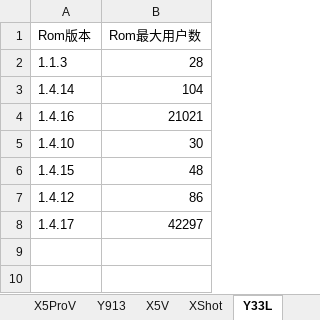
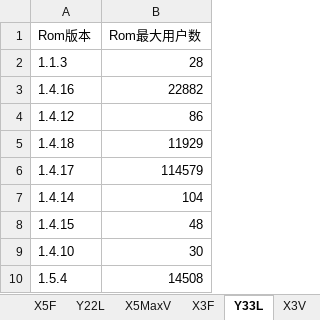
Before and after one commit to EmmaKong/script-for-data-everyweek, an Excel workbook: rom_count.xlsx, sheet Y33L, drawn as a sheet; values as stored, in another font and other column widths than the file's, no borders; removed rows and columns are numbered as before the commit, all else as after; the diff names each change by its address in the sheet, - before the commit and + after, or states it on an @@ line.

```diff
--- a/rom_count.xlsx (sheet Y33L)
+++ b/rom_count.xlsx (sheet Y33L)
+sheet tab: X5MaxV
+row 3: 1.4.16 | 22882
@@ row 7 moved to row 4: 1.4.12 @@
+row 5: 1.4.18 | 11929
+row 6: 1.4.17 | 114579
-row 4: 1.4.16 | 21021
@@ row 6 moved to row 8: 1.4.15 @@
-row 8: 1.4.17 | 42297
+row 10: 1.5.4 | 14508
```
Also changed, not shown: sheet X3t, sheet Xplay, sheet Y613, sheet Y27, sheet Y18L, sheet Y13L, 27 more sheets, other sheet tabs, 21 other files.
